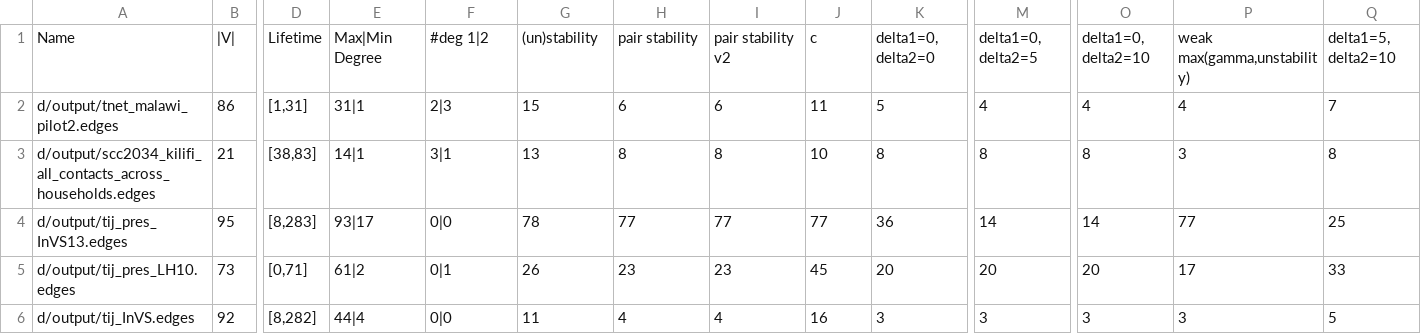
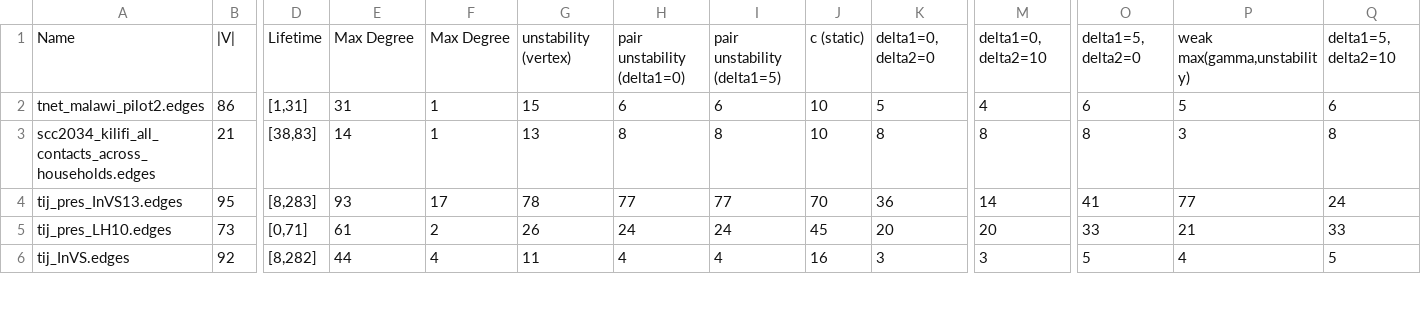
Before and after one commit to tomdavot/temp-c-closed, a TSV file: results/sociopattern.tsv, drawn as a sheet; only a part is shown, gaps mark what is left out; removed rows and columns are numbered as before the commit, all else as after; rows hold the shown columns only; the diff covers the shown part only; the diff names each change by its address in the sheet, - before the commit and + after, or states it on an @@ line.

Commit message:
update results

```diff
--- a/results/sociopattern.tsv
+++ b/results/sociopattern.tsv
-E1: Max|Min Degree
+E1: Max Degree
-F1: #deg 1|2
+F1: Max Degree
-G1: (un)stability
+G1: unstability (vertex)
-H1: pair stability
+H1: pair unstability (delta1=0)
-I1: pair stability v2
+I1: pair unstability (delta1=5)
-J1: c
+J1: c (static)
-M1: delta1=0, delta2=5
+M1: delta1=0, delta2=10
-O1: delta1=0, delta2=10
+O1: delta1=5, delta2=0
-A2: d/output/tnet_malawi_pilot2.edges
+A2: tnet_malawi_pilot2.edges
-E2: 31|1
+E2: 31
-F2: 2|3
+F2: 1
-J2: 11
+J2: 10
-O2: 4
+O2: 6
-P2: 4
+P2: 5
-Q2: 7
+Q2: 6
-A3: d/output/scc2034_kilifi_all_contacts_across_households.edges
+A3: scc2034_kilifi_all_contacts_across_households.edges
-E3: 14|1
+E3: 14
-F3: 3|1
+F3: 1
-A4: d/output/tij_pres_InVS13.edges
+A4: tij_pres_InVS13.edges
-E4: 93|17
+E4: 93
-F4: 0|0
+F4: 17
-J4: 77
+J4: 70
-O4: 14
+O4: 41
-Q4: 25
+Q4: 24
-row 5: d/output/tij_pres_LH10.edges | 73 | [0,71] | 61|2 | 0|1 | 26 | 23 | 23 | 45 | 20 | 20 | 20 | 17 | 33
+row 5: tij_pres_LH10.edges | 73 | [0,71] | 61 | 2 | 26 | 24 | 24 | 45 | 20 | 20 | 33 | 21 | 33
-A6: d/output/tij_InVS.edges
+A6: tij_InVS.edges
-E6: 44|4
+E6: 44
-F6: 0|0
+F6: 4
-O6: 3
+O6: 5
-P6: 3
+P6: 4
```
Also changed, not shown: 1 added row, 2 removed rows and 7 edited cells elsewhere in this file, 2 other files.
